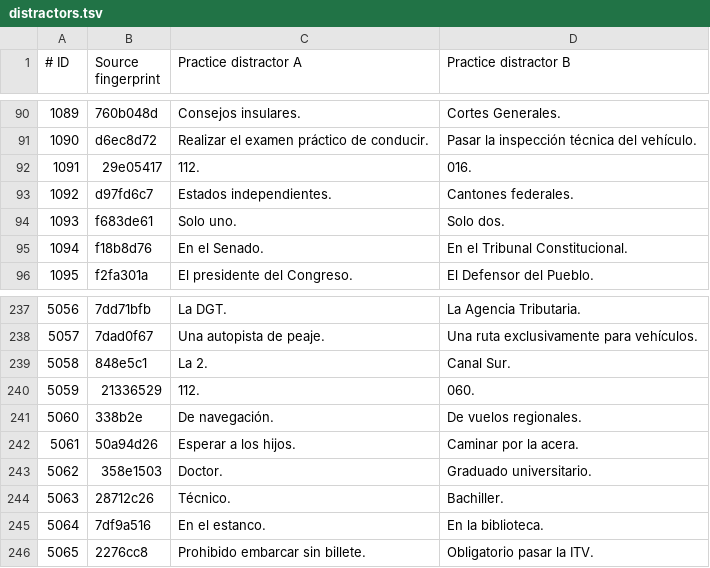
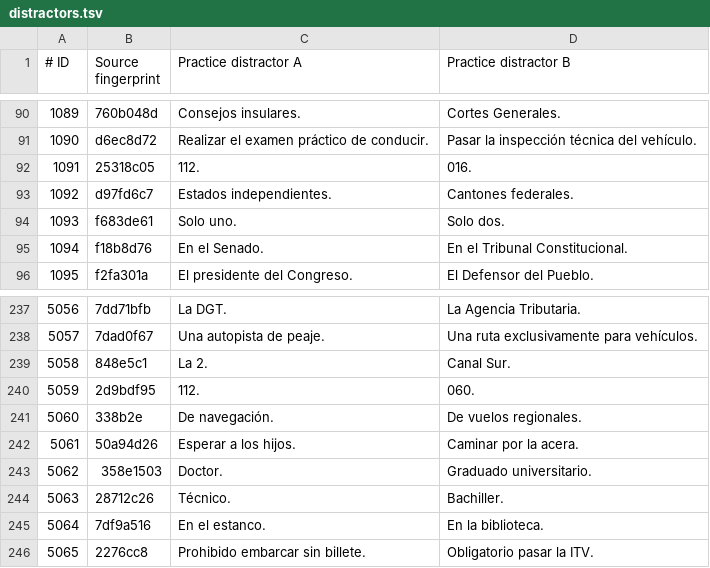
Before and after one commit to JuanGidoni/repasoccse, a TSV file: src/data/distractors.tsv, drawn as a sheet; only a part is shown, gaps mark what is left out.

```diff
--- a/src/data/distractors.tsv
+++ b/src/data/distractors.tsv
@@ -91,3 +91,3 @@
 1090	d6ec8d72	Realizar el examen práctico de conducir.	Pasar la inspección técnica del vehículo.
-1091	29e05417	112.	016.
+1091	25318c05	112.	016.
 1092	d97fd6c7	Estados independientes.	Cantones federales.
@@ -239,3 +239,3 @@
 5058	848e5c1	La 2.	Canal Sur.
-5059	21336529	112.	060.
+5059	2d9bdf95	112.	060.
 5060	338b2e	De navegación.	De vuelos regionales.
```
Also changed, not shown: 12 other files.
